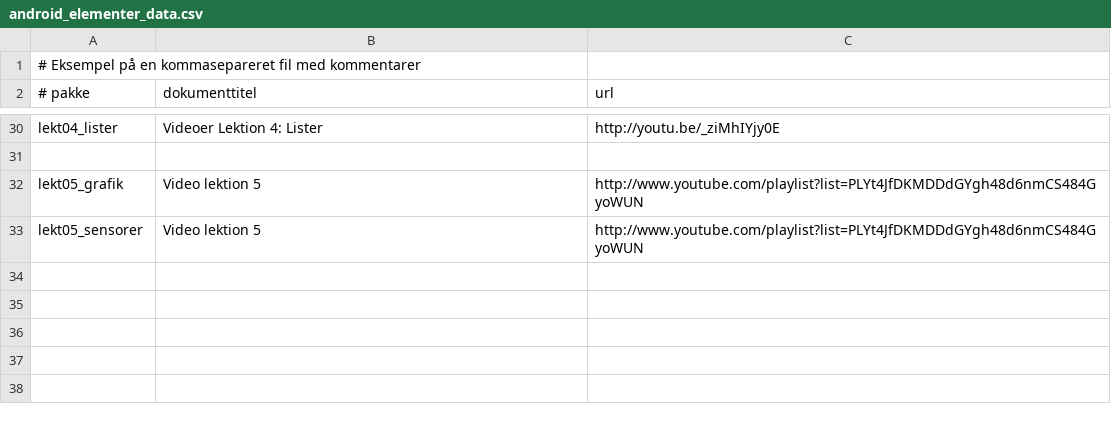
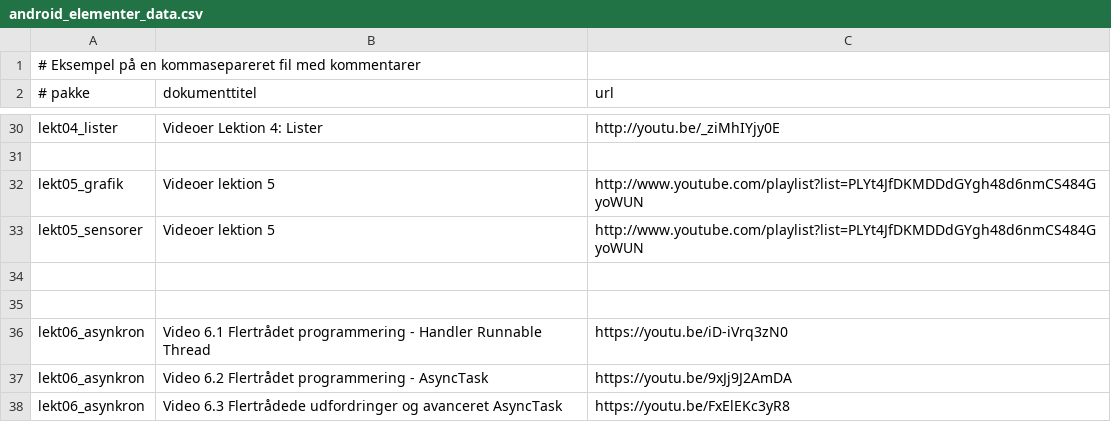
Before and after one commit to nordfalk/AndroidElementer, a CSV file: app/src/main/res/raw/android_elementer_data.csv, drawn as a sheet; only a part is shown, gaps mark what is left out.

```diff
--- a/app/src/main/res/raw/android_elementer_data.csv
+++ b/app/src/main/res/raw/android_elementer_data.csv
@@ -31,3 +31,8 @@ lekt04_lister, Videoer Lektion 4: Lister, http://youtu.be/_ziMhIYjy0E
 
-lekt05_grafik, Video lektion 5, http://www.youtube.com/playlist?list=PLYt4JfDKMDDdGYgh48d6nmCS484GyoWUN
-lekt05_sensorer, Video lektion 5, http://www.youtube.com/playlist?list=PLYt4JfDKMDDdGYgh48d6nmCS484GyoWUN
+lekt05_grafik, Videoer lektion 5, http://www.youtube.com/playlist?list=PLYt4JfDKMDDdGYgh48d6nmCS484GyoWUN
+lekt05_sensorer, Videoer lektion 5, http://www.youtube.com/playlist?list=PLYt4JfDKMDDdGYgh48d6nmCS484GyoWUN
+
+
+lekt06_asynkron, Video 6.1 Flertrådet programmering - Handler Runnable Thread, https://youtu.be/iD-iVrq3zN0
+lekt06_asynkron, Video 6.2 Flertrådet programmering - AsyncTask, https://youtu.be/9xJj9J2AmDA
+lekt06_asynkron, Video 6.3 Flertrådede udfordringer og avanceret AsyncTask, https://youtu.be/FxElEKc3yR8
```
Also changed, not shown: 2 other files.
